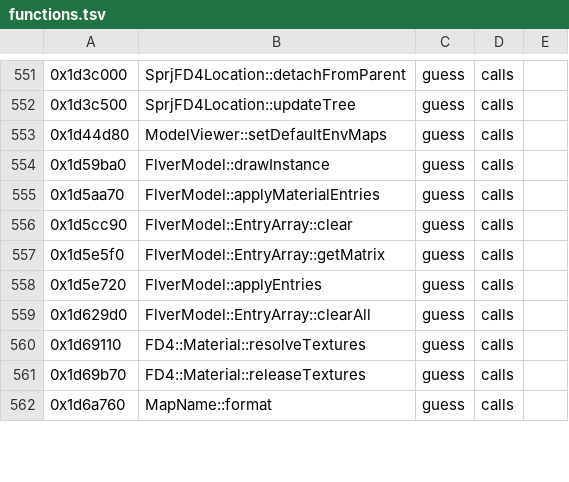
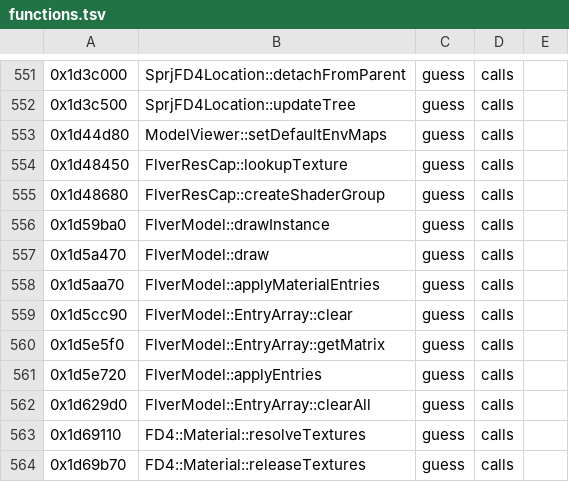
Before and after one commit to bloodborne-native/bloodborne-recomp, a TSV file: annotations/functions.tsv, drawn as a sheet; only a part is shown, gaps mark what is left out; the shorter side is filled out with more unchanged rows; the diff names each change by its address in the sheet, - before the commit and + after, or states it on an @@ line.

```diff
--- a/annotations/functions.tsv
+++ b/annotations/functions.tsv
+row 554: 0x1d48450 | FlverResCap::lookupTexture | guess | calls
+row 555: 0x1d48680 | FlverResCap::createShaderGroup | guess | calls
+row 557: 0x1d5a470 | FlverModel::draw | guess | calls
```
Also changed, not shown: 2 other files.
